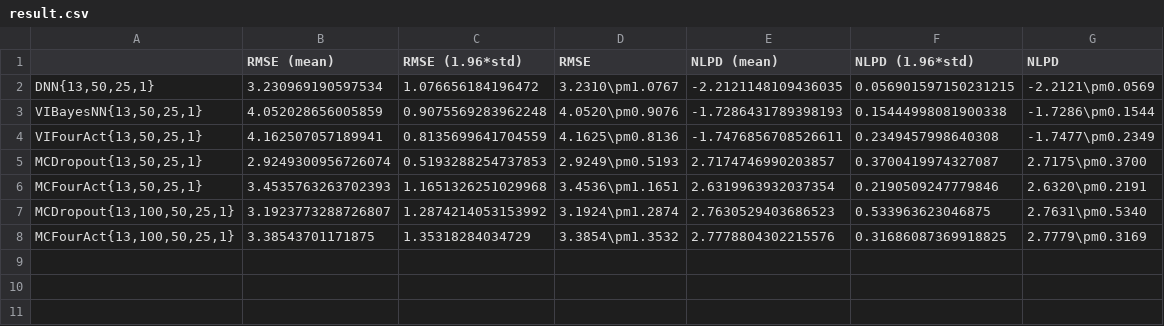
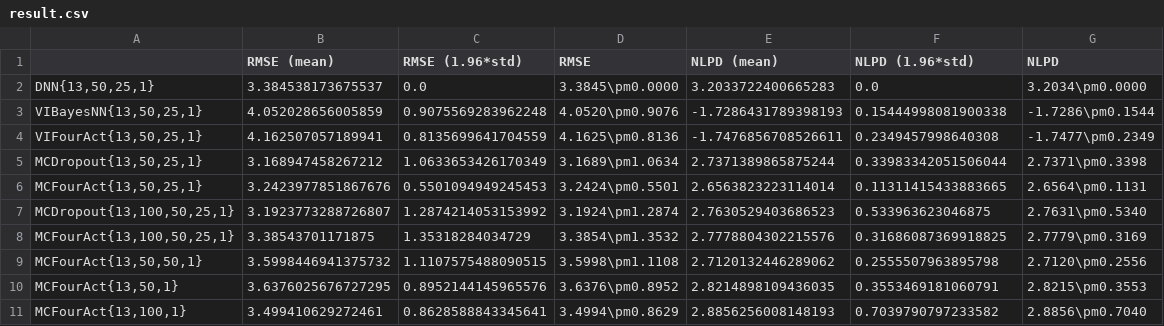
Before and after one commit to MaxInGaussian/ZS-VAFNN, a CSV file: uci-expts/regression/boston_housing/result.csv, drawn as a sheet.

Commit message:
update expts

```diff
--- a/uci-expts/regression/boston_housing/result.csv
+++ b/uci-expts/regression/boston_housing/result.csv
@@ -1,8 +1,11 @@
 ,RMSE (mean),RMSE (1.96*std),RMSE,NLPD (mean),NLPD (1.96*std),NLPD
-"DNN{13,50,25,1}",3.230969190597534,1.076656184196472,3.2310\pm1.0767,-2.2121148109436035,0.056901597150231215,-2.2121\pm0.0569
+"DNN{13,50,25,1}",3.384538173675537,0.0,3.3845\pm0.0000,3.2033722400665283,0.0,3.2034\pm0.0000
 "VIBayesNN{13,50,25,1}",4.052028656005859,0.9075569283962248,4.0520\pm0.9076,-1.7286431789398193,0.15444998081900338,-1.7286\pm0.1544
 "VIFourAct{13,50,25,1}",4.162507057189941,0.8135699641704559,4.1625\pm0.8136,-1.7476856708526611,0.2349457998640308,-1.7477\pm0.2349
-"MCDropout{13,50,25,1}",2.9249300956726074,0.5193288254737853,2.9249\pm0.5193,2.7174746990203857,0.3700419974327087,2.7175\pm0.3700
-"MCFourAct{13,50,25,1}",3.4535763263702393,1.1651326251029968,3.4536\pm1.1651,2.6319963932037354,0.2190509247779846,2.6320\pm0.2191
+"MCDropout{13,50,25,1}",3.168947458267212,1.0633653426170349,3.1689\pm1.0634,2.7371389865875244,0.33983342051506044,2.7371\pm0.3398
+"MCFourAct{13,50,25,1}",3.2423977851867676,0.5501094949245453,3.2424\pm0.5501,2.6563823223114014,0.11311415433883665,2.6564\pm0.1131
 "MCDropout{13,100,50,25,1}",3.1923773288726807,1.2874214053153992,3.1924\pm1.2874,2.7630529403686523,0.533963623046875,2.7631\pm0.5340
 "MCFourAct{13,100,50,25,1}",3.38543701171875,1.35318284034729,3.3854\pm1.3532,2.7778804302215576,0.31686087369918825,2.7779\pm0.3169
+"MCFourAct{13,50,50,1}",3.5998446941375732,1.1107575488090515,3.5998\pm1.1108,2.7120132446289062,0.2555507963895798,2.7120\pm0.2556
+"MCFourAct{13,50,1}",3.6376025676727295,0.8952144145965576,3.6376\pm0.8952,2.8214898109436035,0.3553469181060791,2.8215\pm0.3553
+"MCFourAct{13,100,1}",3.499410629272461,0.8628588843345641,3.4994\pm0.8629,2.8856256008148193,0.7039790797233582,2.8856\pm0.7040
```
Also changed, not shown: 26 other files.
